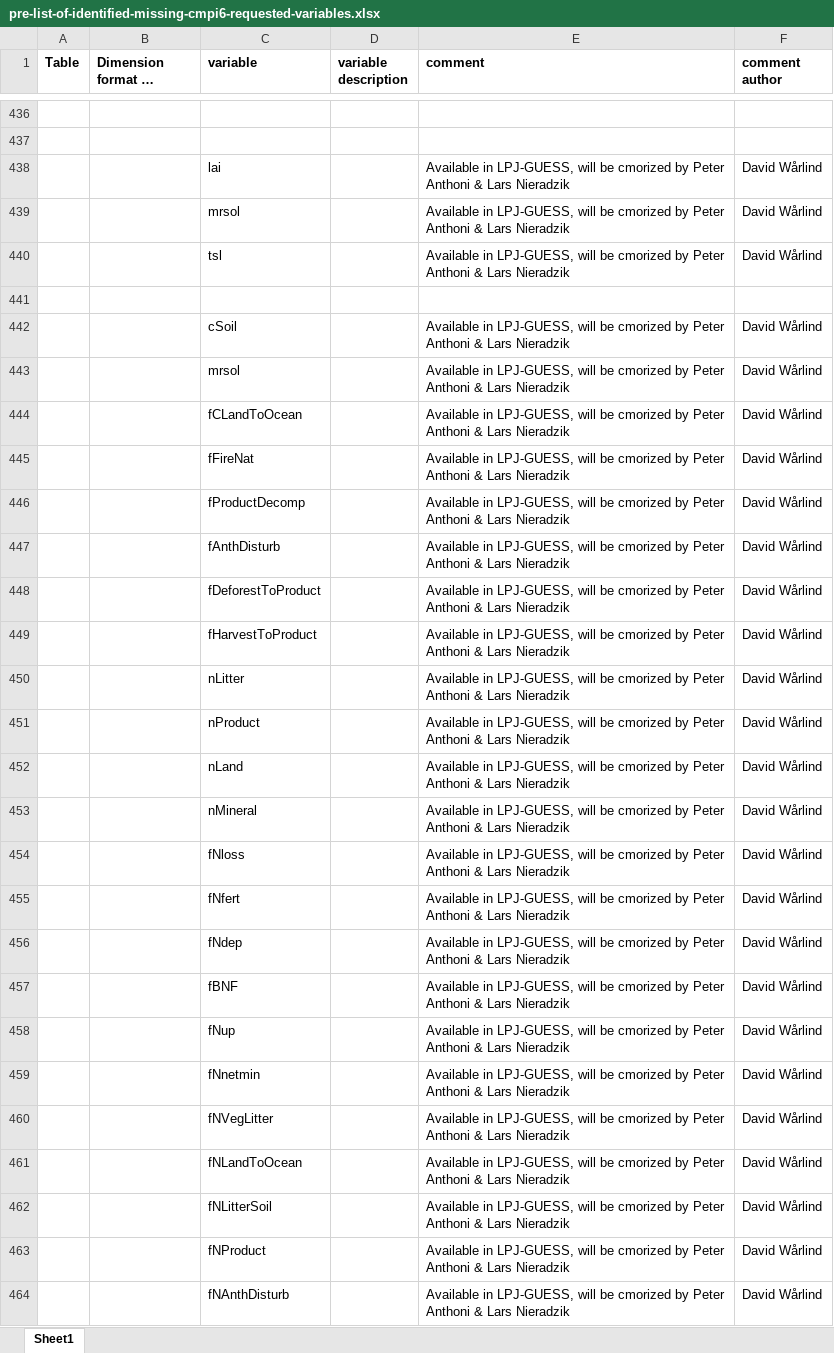
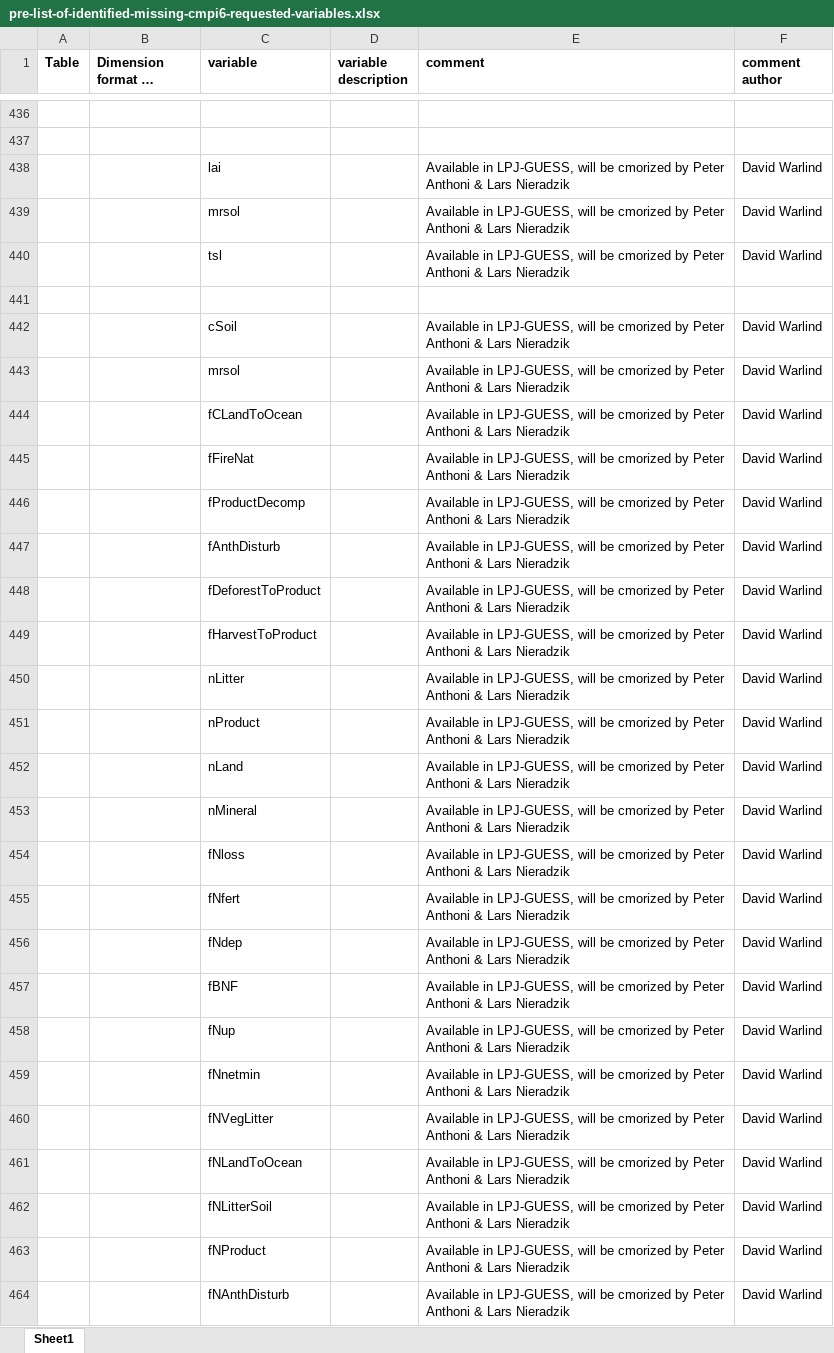
Before and after one commit to EC-Earth/ece2cmor3, an Excel workbook: ece2cmor3/resources/pre-list-of-identified-missing-cmpi6-requested-variables.xlsx, sheet Sheet1, drawn as a sheet; only a part is shown, gaps mark what is left out; long unchanged cells end in …; values as stored, in another font and other column widths than the file's, no borders; the diff covers the shown part only; the diff names each change by its address in the sheet, - before the commit and + after, or states it on an @@ line.

```diff
--- a/ece2cmor3/resources/pre-list-of-identified-missing-cmpi6-requested-variables.xlsx (sheet Sheet1)
+++ b/ece2cmor3/resources/pre-list-of-identified-missing-cmpi6-requested-variables.xlsx (sheet Sheet1)
-F438:F440 (comment author): David Wårlind
+F438:F440 (comment author): David Warlind
-F442:F464 (comment author): David Wårlind
+F442:F464 (comment author): David Warlind
```
Also changed, not shown: 126 edited cells elsewhere in this sheet, ece2cmor3/resources/list-of-identified-missing-cmpi6-requested-variables.xlsx, ece2cmor3/resources/list-of-ignored-cmpi6-requested-variables.xlsx, 3 other files.
